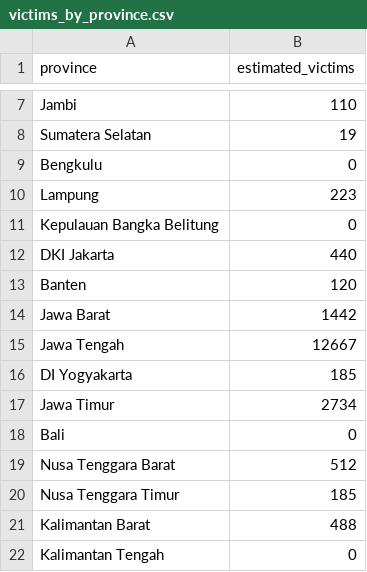
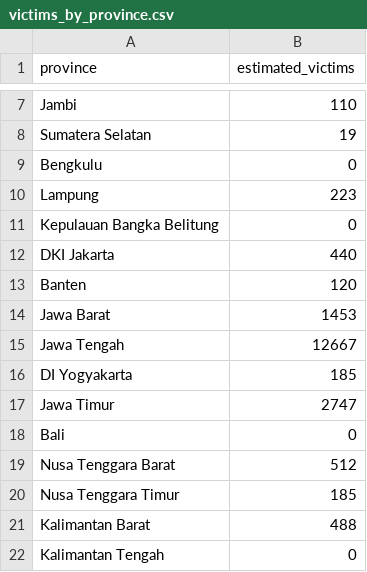
Before and after one commit to tioantawibawa/mbg-monitor, a CSV file: data/victims_by_province.csv, drawn as a sheet; only a part is shown, gaps mark what is left out.

```diff
--- a/data/victims_by_province.csv
+++ b/data/victims_by_province.csv
@@ -13,6 +13,6 @@ DKI Jakarta,440
 Banten,120
-Jawa Barat,1442
+Jawa Barat,1453
 Jawa Tengah,12667
 DI Yogyakarta,185
-Jawa Timur,2734
+Jawa Timur,2747
 Bali,0
```
Also changed, not shown: data/victims_timeseries.csv, 4 other files.
